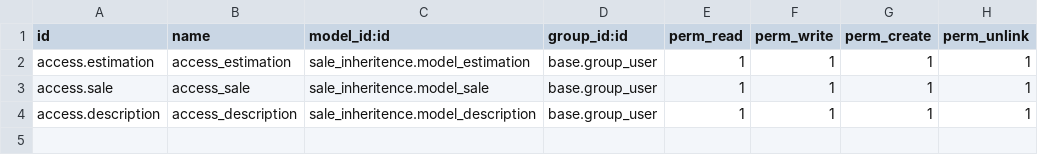
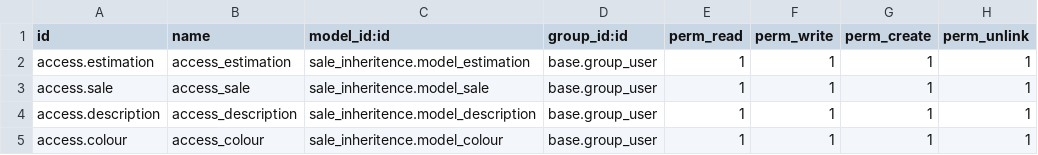
Before and after one commit to Adheenka/odoo_cybrus, a CSV file: custom_addons/sale_inheritence/security/ir.model.access.csv, drawn as a sheet.

Commit message:
tst colour is redy

```diff
--- a/custom_addons/sale_inheritence/security/ir.model.access.csv
+++ b/custom_addons/sale_inheritence/security/ir.model.access.csv
@@ -4 +4,2 @@ access.sale,access_sale,sale_inheritence.model_sale,base.group_user,1,1,1,1
 access.description,access_description,sale_inheritence.model_description,base.group_user,1,1,1,1
+access.colour,access_colour,sale_inheritence.model_colour,base.group_user,1,1,1,1
```
Also changed, not shown: 4 other files.
